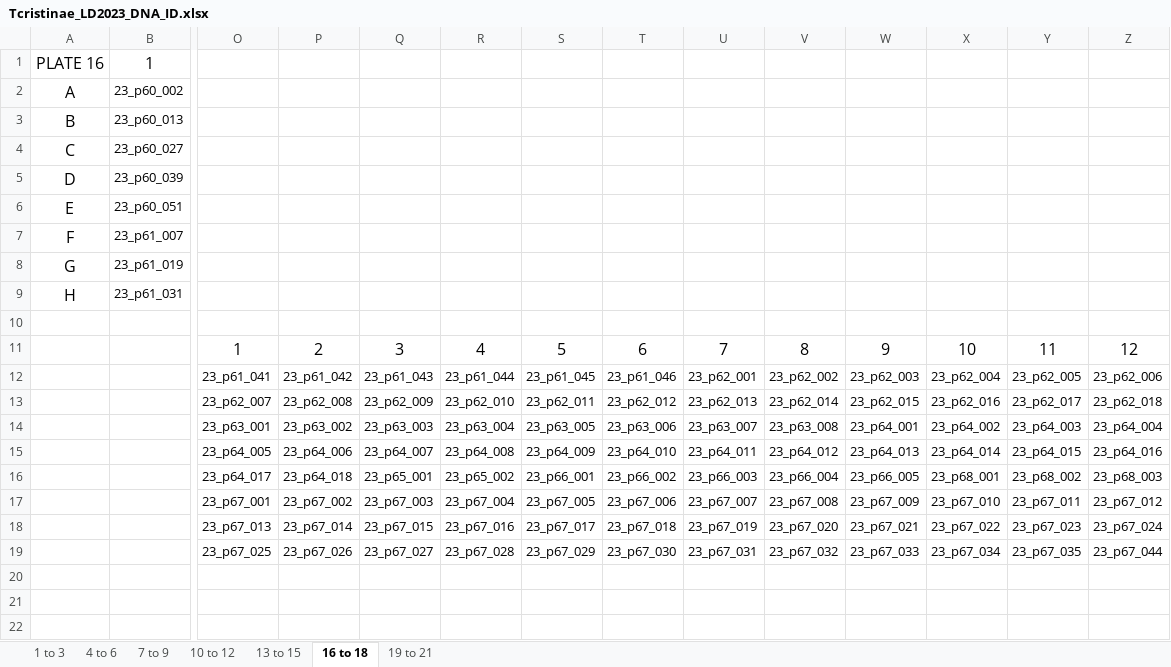
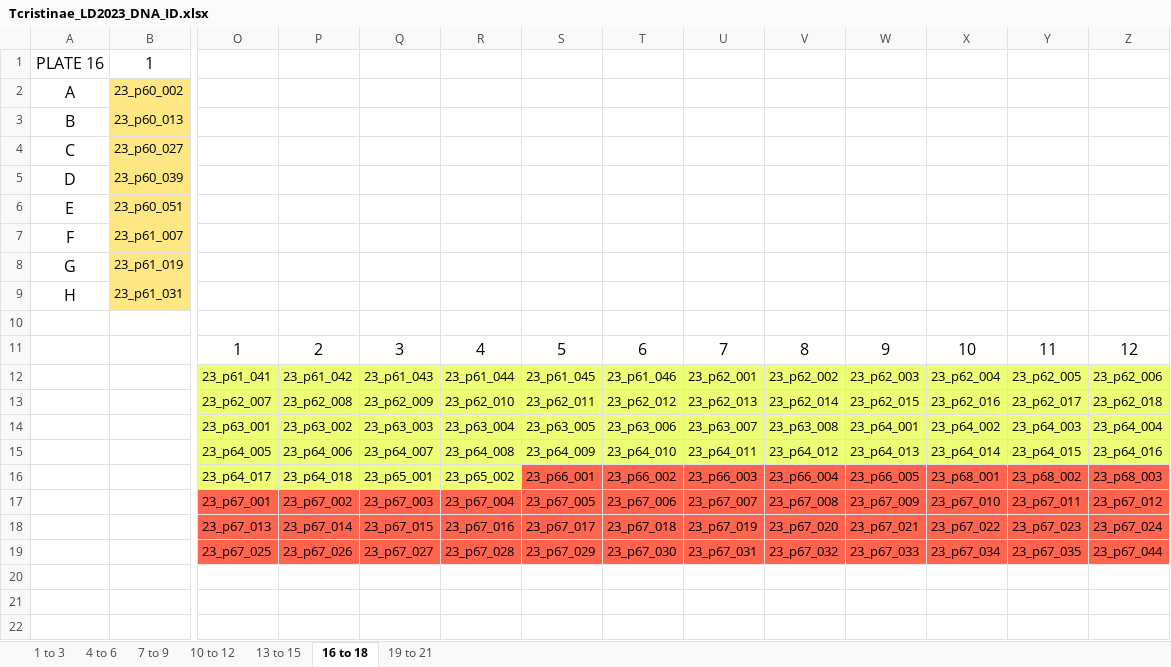
Before and after one commit to tparchman/RFseq_projects, an Excel workbook: T25/Tcristinae_LD2023_DNA_ID.xlsx, sheet 16 to 18, drawn as a sheet; only a part is shown, gaps mark what is left out; values as stored, in another font and other column widths than the file's, no borders; the diff covers the shown part only; the diff names each change by its address in the sheet, - before the commit and + after, or states it on an @@ line.

```diff
--- a/T25/Tcristinae_LD2023_DNA_ID.xlsx (sheet 16 to 18)
+++ b/T25/Tcristinae_LD2023_DNA_ID.xlsx (sheet 16 to 18)
-B2:B8 fill: none
+B2:B8 fill: #FFE884
-B9 fill: none
+B9 fill: #FFE884
-O12:Z15 fill: none
+O12:Z15 fill: #EEFF75
-O16:R16 fill: none
+O16:R16 fill: #EEFF75
-S16:Z16 fill: none
+S16:Z16 fill: #FF644E
-O17:Z19 fill: none
+O17:Z19 fill: #FF644E
```
Also changed, not shown: cell formats elsewhere in this sheet, sheet 10 to 12, sheet 13 to 15, sheet 7 to 9, sheet 4 to 6, sheet 19 to 21, T25/REORDERED_Tcristinae_LD2023_DNA_ID.xlsx, 8 other files.
